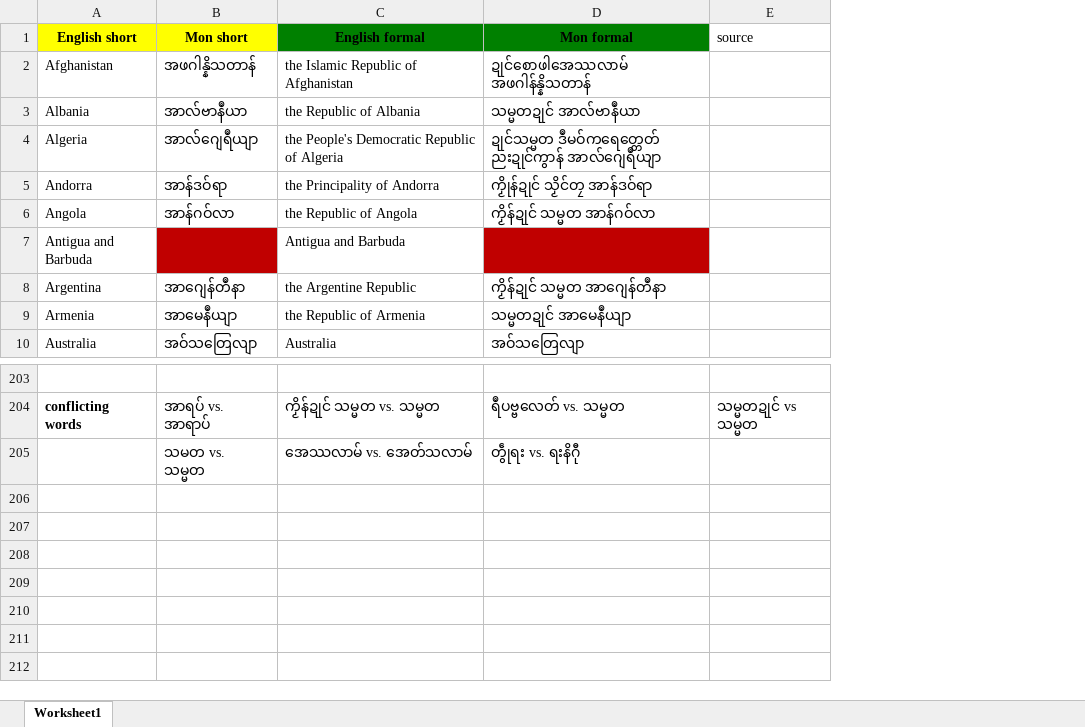
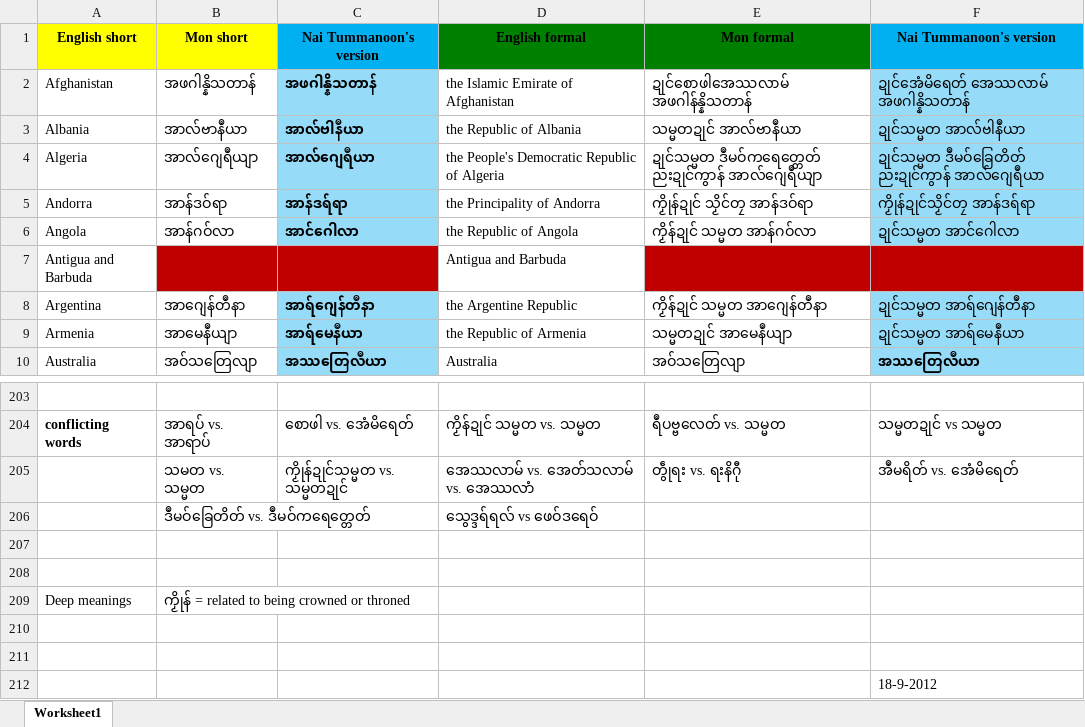
Before and after one commit to Barnista/MonDictDB, an Excel workbook: csv/mon-nouns-countries.xlsx, sheet Worksheet1, drawn as a sheet; only a part is shown, gaps mark what is left out; values as stored, in another font and other column widths than the file's, no borders; removed rows and columns are numbered as before the commit, all else as after; the diff names each change by its address in the sheet, - before the commit and + after, or states it on an @@ line.

Commit message:
Update mon-nouns-countries.xlsx

```diff
--- a/csv/mon-nouns-countries.xlsx (sheet Worksheet1)
+++ b/csv/mon-nouns-countries.xlsx (sheet Worksheet1)
+column C (Nai Tummanoon's version), rows 2-10: အဖဂါန္နိသတာန် | အာလ်ဗါနဳယာ | အာလ်ဂျေရဳယာ | အာန်ဒရ်ရာ | အာင်ဂေါလာ |  | အာရ်ဂျေန်တဳနာ | အာရ်မေနဳယာ | အဿတြေလဳယာ; rows 204-205: စောဖါ vs. အေံမိရေတ် | ကၟိုန်ဍုင်သမ္မတ vs. သမ္မတဍုင်
-column E (source), row 204: သမ္မတဍုင် vs သမ္မတ
+column F (Nai Tummanoon's version), rows 2-10: ဍုင်အေံမိရေတ် အေဿလာမ် အဖဂါန္နိသတာန် | ဍုင်သမ္မတ အာလ်ဗါနဳယာ | ဍုင်သမ္မတ ဒဳမဝ်ခြေတိတ် ညးဍုင်ကွာန် အာလ်ဂျေရဳယာ | ကၟိုန်ဍုင်သၟိင်တၠ အာန်ဒရ်ရာ | ဍုင်သမ္မတ အာင်ဂေါလာ |  | ဍုင်သမ္မတ အာရ်ဂျေန်တဳနာ | ဍုင်သမ္မတ အာရ်မေနဳယာ | အဿတြေလဳယာ; rows 204-205: သမ္မတဍုင် vs သမ္မတ | အဳမရိတ် vs. အေံမိရေတ်
-D2 (English formal): the Islamic Republic of Afghanistan
+D2 (English formal): the Islamic Emirate of Afghanistan
-D205 (English formal): အေဿလာမ် vs. အေတ်သလာမ်
+D205 (English formal): အေဿလာမ် vs. အေတ်သလာမ် vs. အေဿလာံ
+row 206:  | ဒဳမဝ်ခြေတိတ် vs. ဒဳမဝ်ကရေတ္တေတ် |  | သွေဒ္ဒရ်ရလ် vs ဖေဝ်ဒရေဝ်
+row 207: (empty)
+row 208: (empty)
+row 209: Deep meanings | ကၟိုန် = related to being crowned or throned
+row 210: (empty)
+row 211: (empty)
+row 212:  |  |  |  |  | 18-9-2012
```
